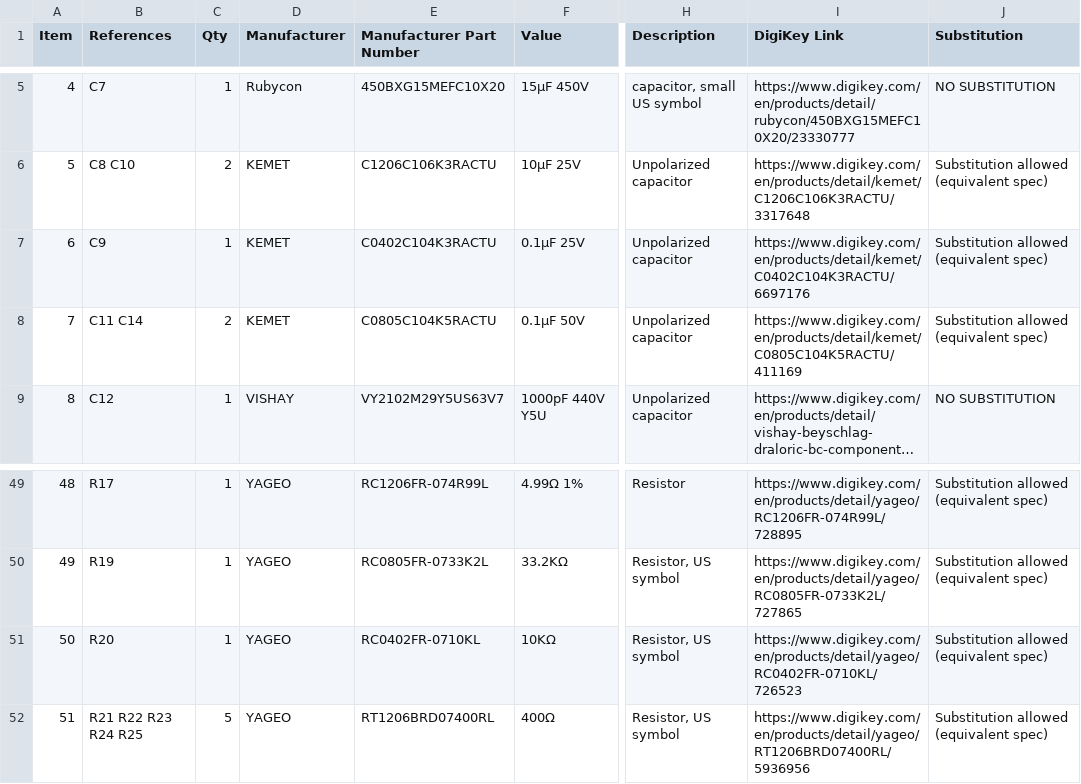
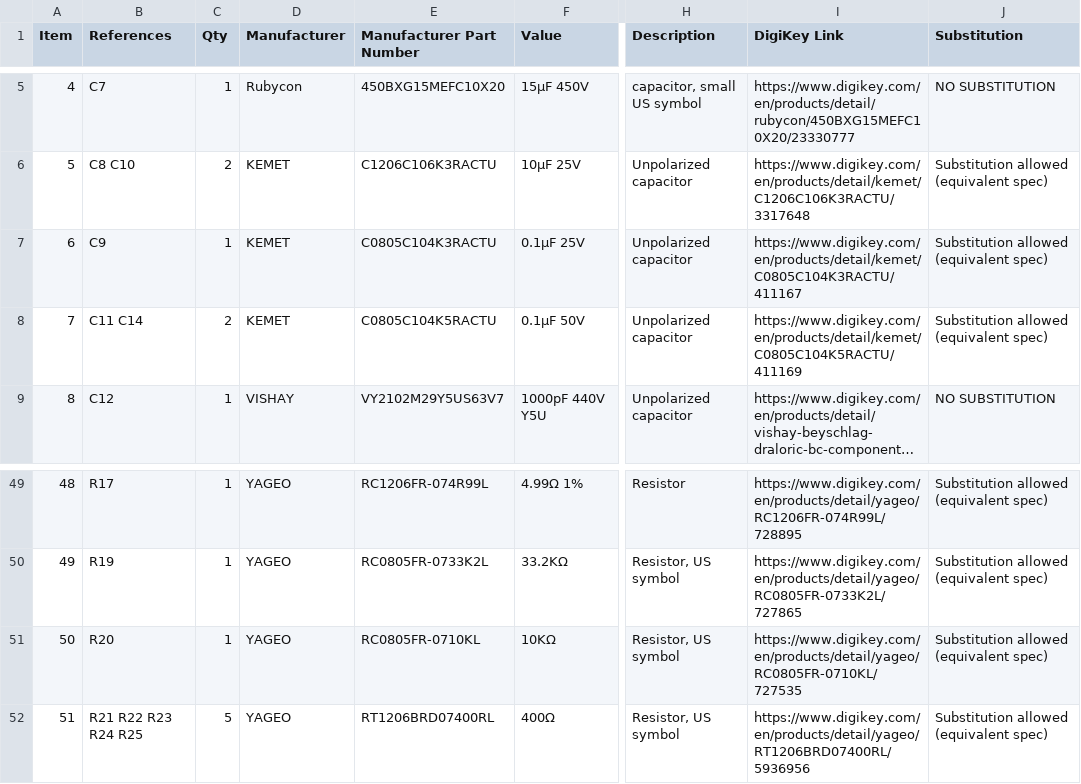
Before and after one commit to brbeardm/PelletPirate, a CSV file: KiCad/pelletpirate_V5/PCBWay/PelletPirate_V5_BOM.csv, drawn as a sheet; only a part is shown, gaps mark what is left out; long unchanged cells end in …; the diff names each change by its address in the sheet, - before the commit and + after, or states it on an @@ line.

```diff
--- a/KiCad/pelletpirate_V5/PCBWay/PelletPirate_V5_BOM.csv
+++ b/KiCad/pelletpirate_V5/PCBWay/PelletPirate_V5_BOM.csv
-E7 (Manufacturer Part Number): C0402C104K3RACTU
+E7 (Manufacturer Part Number): C0805C104K3RACTU
-I7 (DigiKey Link): https://www.digikey.com/en/products/detail/kemet/C0402C104K3RACTU/6697176
+I7 (DigiKey Link): https://www.digikey.com/en/products/detail/kemet/C0805C104K3RACTU/411167
-E51 (Manufacturer Part Number): RC0402FR-0710KL
+E51 (Manufacturer Part Number): RC0805FR-0710KL
-I51 (DigiKey Link): https://www.digikey.com/en/products/detail/yageo/RC0402FR-0710KL/726523
+I51 (DigiKey Link): https://www.digikey.com/en/products/detail/yageo/RC0805FR-0710KL/727535
```
Also changed, not shown: 2 other files.
